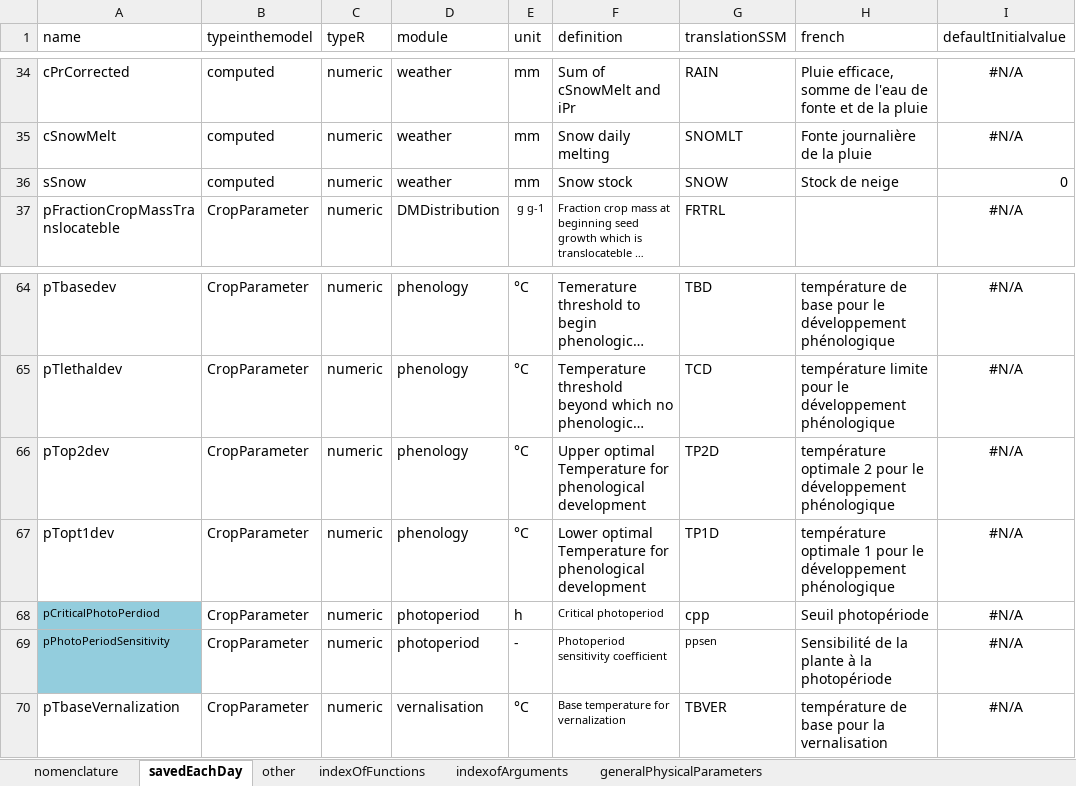
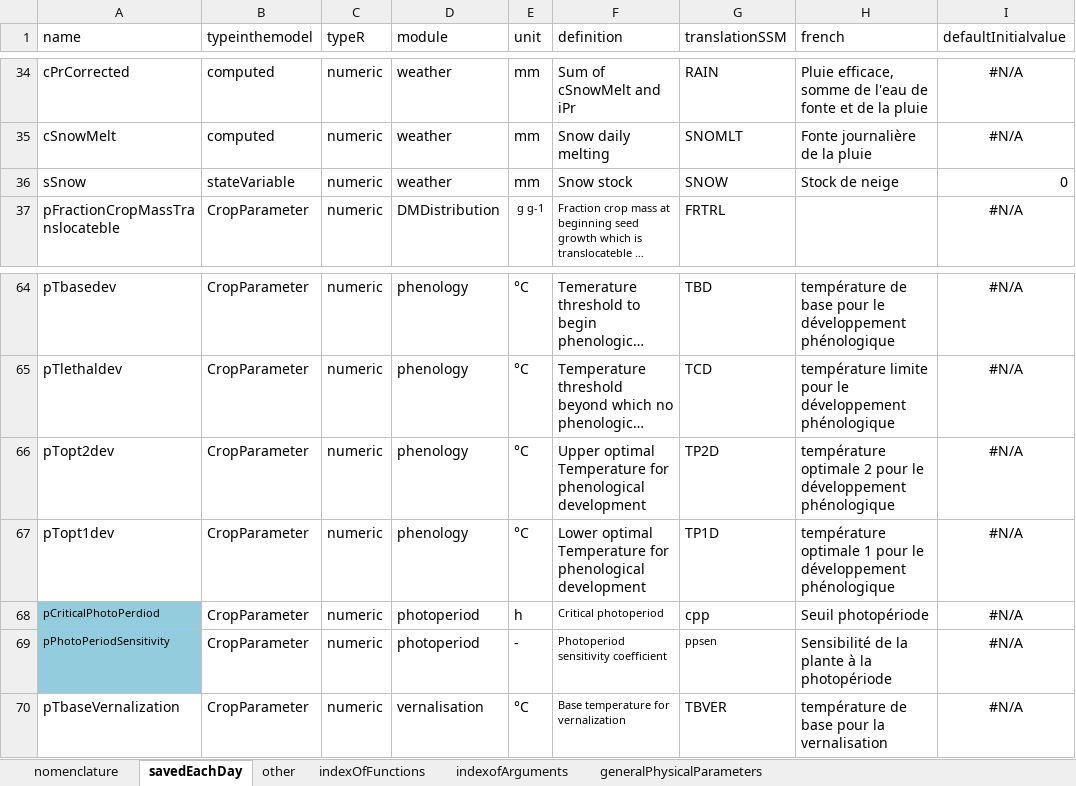
Before and after one commit to mariegosme/SSM.R, an Excel workbook: allvariables.xlsx, sheet savedEachDay, drawn as a sheet; only a part is shown, gaps mark what is left out; long unchanged cells end in …; values as stored, in another font and other column widths than the file's, no borders; the diff covers the shown part only; the diff names each change by its address in the sheet, - before the commit and + after, or states it on an @@ line.

Commit message:
first corrections
corrected a number of typos (misspelled variables, old object names that hadn't been updated (e.g. paramcrops), add reding of crop management file, make process functions actually change ALLDAYDATA, changed applyfilter and moved it to HousekeepingFunctions, better initialize variables...
Still not working (sCumulatedPhenoCounts is created on timestep 1 but not 2)

```diff
--- a/allvariables.xlsx (sheet savedEachDay)
+++ b/allvariables.xlsx (sheet savedEachDay)
-B36 (typeinthemodel): computed
+B36 (typeinthemodel): stateVariable
-A66 (name): pTop2dev
+A66 (name): pTopt2dev
```
Also changed, not shown: 2 added rows, 29 edited cells and cell formats elsewhere in this sheet, 7 other files.
